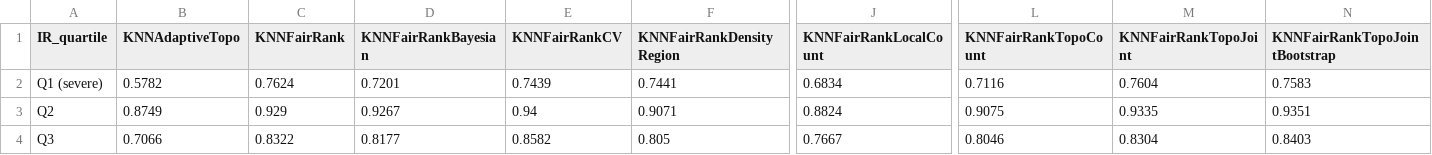
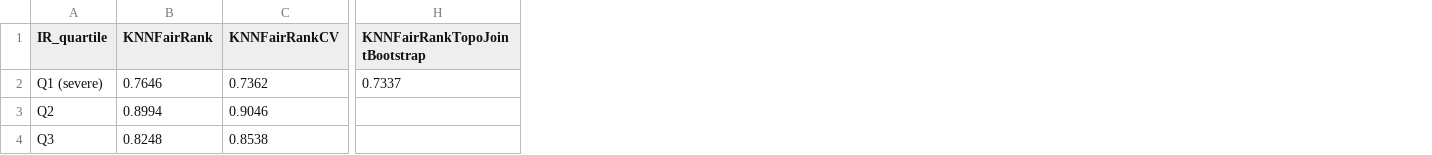
Before and after one commit to zepaulo333/knn_classimbalance, a CSV file: results/tables/benchmark_by_ir_quartile_gmean_1rep.csv, drawn as a sheet; only a part is shown, gaps mark what is left out; removed rows and columns are numbered as before the commit, all else as after; the diff covers the shown part only; the diff names each change by its address in the sheet, - before the commit and + after, or states it on an @@ line.

```diff
--- a/results/tables/benchmark_by_ir_quartile_gmean_1rep.csv
+++ b/results/tables/benchmark_by_ir_quartile_gmean_1rep.csv
-column B (KNNAdaptiveTopo), rows 2-4: 0.5782 | 0.8749 | 0.7066
-column D (KNNFairRankBayesian), rows 2-4: 0.7201 | 0.9267 | 0.8177
-column F (KNNFairRankDensityRegion), rows 2-4: 0.7441 | 0.9071 | 0.805
-column J (KNNFairRankLocalCount), rows 2-4: 0.6834 | 0.8824 | 0.7667
-column L (KNNFairRankTopoCount), rows 2-4: 0.7116 | 0.9075 | 0.8046
-column M (KNNFairRankTopoJoint), rows 2-4: 0.7604 | 0.9335 | 0.8304
-B2 (KNNFairRank): 0.7624
+B2 (KNNFairRank): 0.7646
-C2 (KNNFairRankCV): 0.7439
+C2 (KNNFairRankCV): 0.7362
-H2 (KNNFairRankTopoJointBootstrap): 0.7583
+H2 (KNNFairRankTopoJointBootstrap): 0.7337
-B3 (KNNFairRank): 0.929
+B3 (KNNFairRank): 0.8994
-C3 (KNNFairRankCV): 0.94
+C3 (KNNFairRankCV): 0.9046
-H3 (KNNFairRankTopoJointBootstrap): 0.9351
+H3 (KNNFairRankTopoJointBootstrap): (empty)
-B4 (KNNFairRank): 0.8322
+B4 (KNNFairRank): 0.8248
-C4 (KNNFairRankCV): 0.8582
+C4 (KNNFairRankCV): 0.8538
-H4 (KNNFairRankTopoJointBootstrap): 0.8403
+H4 (KNNFairRankTopoJointBootstrap): (empty)
```
Also changed, not shown: 27 edited cells elsewhere in this file, results/tables/benchmark_by_ir_quartile_1rep.csv, results/tables/benchmark_summary_1rep.csv, 8 other files.
